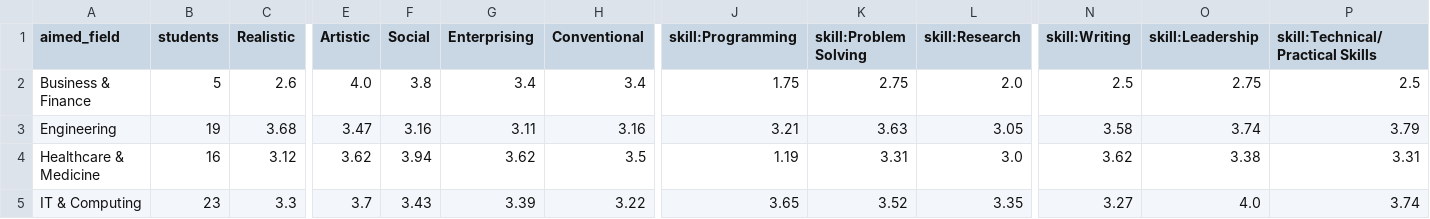
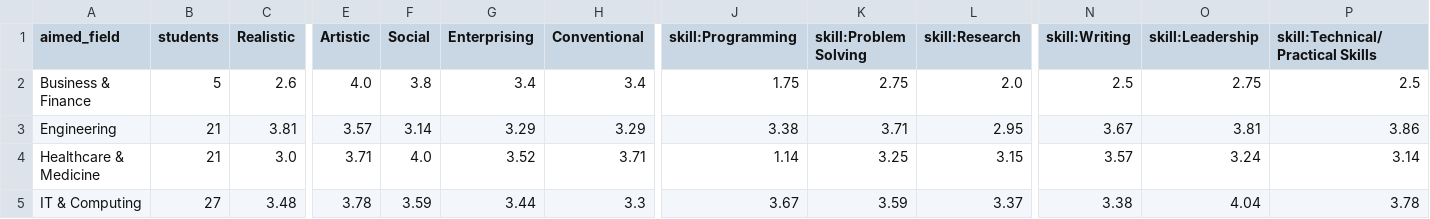
Before and after one commit to shubhangigv/Carrer_Guidance_and_Recommendation_Bot, a CSV file: docs/results/survey/insights_by_field.csv, drawn as a sheet; only a part is shown, gaps mark what is left out; removed rows and columns are numbered as before the commit, all else as after; rows hold the shown columns only; the diff covers the shown part only; the diff names each change by its address in the sheet, - before the commit and + after, or states it on an @@ line.

```diff
--- a/docs/results/survey/insights_by_field.csv
+++ b/docs/results/survey/insights_by_field.csv
-B3 (students): 19
+B3 (students): 21
-C3 (Realistic): 3.68
+C3 (Realistic): 3.81
-E3 (Artistic): 3.47
+E3 (Artistic): 3.57
-F3 (Social): 3.16
+F3 (Social): 3.14
-G3 (Enterprising): 3.11
+G3 (Enterprising): 3.29
-H3 (Conventional): 3.16
+H3 (Conventional): 3.29
-J3 (skill:Programming): 3.21
+J3 (skill:Programming): 3.38
-K3 (skill:Problem Solving): 3.63
+K3 (skill:Problem Solving): 3.71
-L3 (skill:Research): 3.05
+L3 (skill:Research): 2.95
-N3 (skill:Writing): 3.58
+N3 (skill:Writing): 3.67
-O3 (skill:Leadership): 3.74
+O3 (skill:Leadership): 3.81
-P3 (skill:Technical/Practical Skills): 3.79
+P3 (skill:Technical/Practical Skills): 3.86
-B4 (students): 16
+B4 (students): 21
-C4 (Realistic): 3.12
+C4 (Realistic): 3.0
-E4 (Artistic): 3.62
+E4 (Artistic): 3.71
-F4 (Social): 3.94
+F4 (Social): 4.0
-G4 (Enterprising): 3.62
+G4 (Enterprising): 3.52
-H4 (Conventional): 3.5
+H4 (Conventional): 3.71
-J4 (skill:Programming): 1.19
+J4 (skill:Programming): 1.14
-K4 (skill:Problem Solving): 3.31
+K4 (skill:Problem Solving): 3.25
-L4 (skill:Research): 3.0
+L4 (skill:Research): 3.15
-N4 (skill:Writing): 3.62
+N4 (skill:Writing): 3.57
-O4 (skill:Leadership): 3.38
+O4 (skill:Leadership): 3.24
-P4 (skill:Technical/Practical Skills): 3.31
+P4 (skill:Technical/Practical Skills): 3.14
-row 5: IT & Computing | 23 | 3.3 | 3.7 | 3.43 | 3.39 | 3.22 | 3.65 | 3.52 | 3.35 | 3.27 | 4.0 | 3.74
+row 5: IT & Computing | 27 | 3.48 | 3.78 | 3.59 | 3.44 | 3.3 | 3.67 | 3.59 | 3.37 | 3.38 | 4.04 | 3.78
```
Also changed, not shown: 40 edited cells elsewhere in this file, docs/results/survey/hit_rate.csv, docs/results/survey/hit_rate_by_field.csv, 23 other files.
